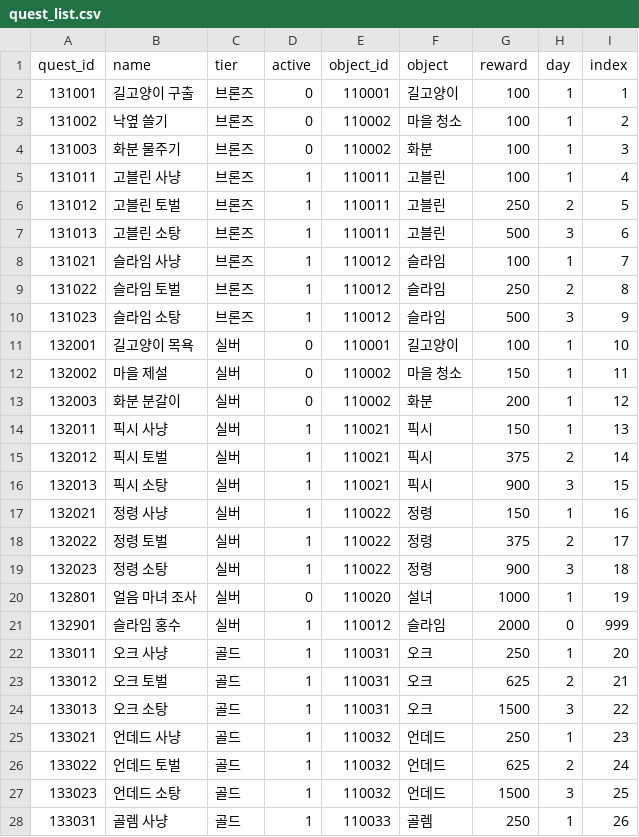
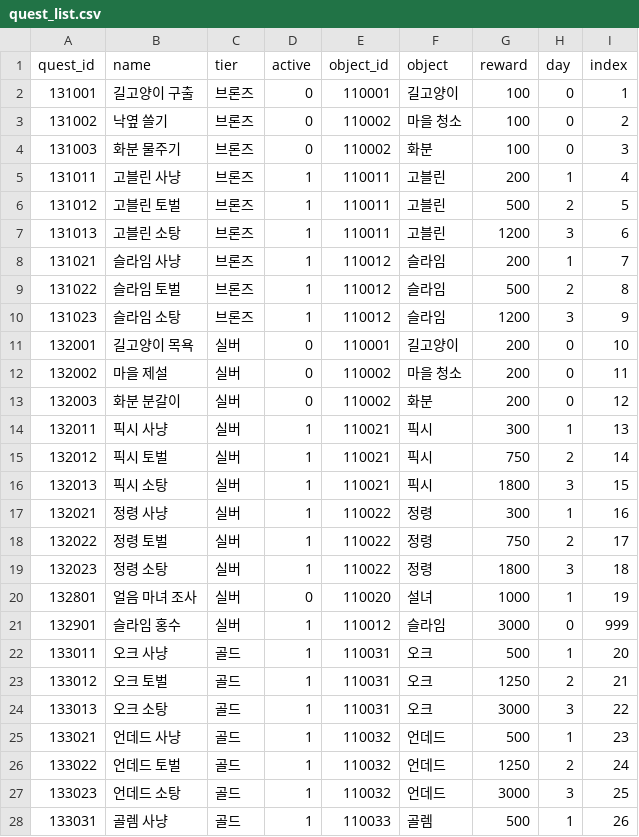
Before and after one commit to Kimighwan/neglect, a CSV file: Assets/Resources/DataTable/quest_list.csv, drawn as a sheet; only a part is shown; the diff covers the shown part only.

```diff
--- a/Assets/Resources/DataTable/quest_list.csv
+++ b/Assets/Resources/DataTable/quest_list.csv
@@ -1,28 +1,28 @@
 quest_id,name,tier,active,object_id,object,reward,day,index,,,,,,,,,,,,,,,,,,,
-131001,길고양이 구출,브론즈,0,110001,길고양이,100,1,1,,,,,,,,,,,,,,,,,,,
-131002,낙옆 쓸기,브론즈,0,110002,마을 청소,100,1,2,,,,,,,,,,,,,,,,,,,
-131003,화분 물주기,브론즈,0,110002,화분,100,1,3,,,,,,,,,,,,,,,,,,,
-131011,고블린 사냥,브론즈,1,110011,고블린,100,1,4,,,,,,,,,,,,,,,,,,,
-131012,고블린 토벌,브론즈,1,110011,고블린,250,2,5,,,,,,,,,,,,,,,,,,,
-131013,고블린 소탕,브론즈,1,110011,고블린,500,3,6,,,,,,,,,,,,,,,,,,,
-131021,슬라임 사냥,브론즈,1,110012,슬라임,100,1,7,,,,,,,,,,,,,,,,,,,
-131022,슬라임 토벌,브론즈,1,110012,슬라임,250,2,8,,,,,,,,,,,,,,,,,,,
-131023,슬라임 소탕,브론즈,1,110012,슬라임,500,3,9,,,,,,,,,,,,,,,,,,,
-132001,길고양이 목욕,실버,0,110001,길고양이,100,1,10,,,,,,,,,,,,,,,,,,,
-132002,마을 제설,실버,0,110002,마을 청소,150,1,11,,,,,,,,,,,,,,,,,,,
-132003,화분 분갈이,실버,0,110002,화분,200,1,12,,,,,,,,,,,,,,,,,,,
-132011,픽시 사냥,실버,1,110021,픽시,150,1,13,,,,,,,,,,,,,,,,,,,
-132012,픽시 토벌,실버,1,110021,픽시,375,2,14,,,,,,,,,,,,,,,,,,,
-132013,픽시 소탕,실버,1,110021,픽시,900,3,15,,,,,,,,,,,,,,,,,,,
-132021,정령 사냥,실버,1,110022,정령,150,1,16,,,,,,,,,,,,,,,,,,,
-132022,정령 토벌,실버,1,110022,정령,375,2,17,,,,,,,,,,,,,,,,,,,
-132023,정령 소탕,실버,1,110022,정령,900,3,18,,,,,,,,,,,,,,,,,,,
+131001,길고양이 구출,브론즈,0,110001,길고양이,100,0,1,,,,,,,,,,,,,,,,,,,
+131002,낙옆 쓸기,브론즈,0,110002,마을 청소,100,0,2,,,,,,,,,,,,,,,,,,,
+131003,화분 물주기,브론즈,0,110002,화분,100,0,3,,,,,,,,,,,,,,,,,,,
+131011,고블린 사냥,브론즈,1,110011,고블린,200,1,4,,,,,,,,,,,,,,,,,,,
+131012,고블린 토벌,브론즈,1,110011,고블린,500,2,5,,,,,,,,,,,,,,,,,,,
+131013,고블린 소탕,브론즈,1,110011,고블린,1200,3,6,,,,,,,,,,,,,,,,,,,
+131021,슬라임 사냥,브론즈,1,110012,슬라임,200,1,7,,,,,,,,,,,,,,,,,,,
+131022,슬라임 토벌,브론즈,1,110012,슬라임,500,2,8,,,,,,,,,,,,,,,,,,,
+131023,슬라임 소탕,브론즈,1,110012,슬라임,1200,3,9,,,,,,,,,,,,,,,,,,,
+132001,길고양이 목욕,실버,0,110001,길고양이,200,0,10,,,,,,,,,,,,,,,,,,,
+132002,마을 제설,실버,0,110002,마을 청소,200,0,11,,,,,,,,,,,,,,,,,,,
+132003,화분 분갈이,실버,0,110002,화분,200,0,12,,,,,,,,,,,,,,,,,,,
+132011,픽시 사냥,실버,1,110021,픽시,300,1,13,,,,,,,,,,,,,,,,,,,
+132012,픽시 토벌,실버,1,110021,픽시,750,2,14,,,,,,,,,,,,,,,,,,,
+132013,픽시 소탕,실버,1,110021,픽시,1800,3,15,,,,,,,,,,,,,,,,,,,
+132021,정령 사냥,실버,1,110022,정령,300,1,16,,,,,,,,,,,,,,,,,,,
+132022,정령 토벌,실버,1,110022,정령,750,2,17,,,,,,,,,,,,,,,,,,,
+132023,정령 소탕,실버,1,110022,정령,1800,3,18,,,,,,,,,,,,,,,,,,,
 132801,얼음 마녀 조사,실버,0,110020,설녀,1000,1,19,,,,,,,,,,,,,,,,,,,
-132901,슬라임 홍수,실버,1,110012,슬라임,2000,0,999,,,,,,,,,,,,,,,,,,,
-133011,오크 사냥,골드,1,110031,오크,250,1,20,,,,,,,,,,,,,,,,,,,
-133012,오크 토벌,골드,1,110031,오크,625,2,21,,,,,,,,,,,,,,,,,,,
-133013,오크 소탕,골드,1,110031,오크,1500,3,22,,,,,,,,,,,,,,,,,,,
-133021,언데드 사냥,골드,1,110032,언데드,250,1,23,,,,,,,,,,,,,,,,,,,
-133022,언데드 토벌,골드,1,110032,언데드,625,2,24,,,,,,,,,,,,,,,,,,,
-133023,언데드 소탕,골드,1,110032,언데드,1500,3,25,,,,,,,,,,,,,,,,,,,
-133031,골렘 사냥,골드,1,110033,골렘,250,1,26,,,,,,,,,,,,,,,,,,,
+132901,슬라임 홍수,실버,1,110012,슬라임,3000,0,999,,,,,,,,,,,,,,,,,,,
+133011,오크 사냥,골드,1,110031,오크,500,1,20,,,,,,,,,,,,,,,,,,,
+133012,오크 토벌,골드,1,110031,오크,1250,2,21,,,,,,,,,,,,,,,,,,,
+133013,오크 소탕,골드,1,110031,오크,3000,3,22,,,,,,,,,,,,,,,,,,,
+133021,언데드 사냥,골드,1,110032,언데드,500,1,23,,,,,,,,,,,,,,,,,,,
+133022,언데드 토벌,골드,1,110032,언데드,1250,2,24,,,,,,,,,,,,,,,,,,,
+133023,언데드 소탕,골드,1,110032,언데드,3000,3,25,,,,,,,,,,,,,,,,,,,
+133031,골렘 사냥,골드,1,110033,골렘,500,1,26,,,,,,,,,,,,,,,,,,,
```
Also changed, not shown: 12 edited cells elsewhere in this file, 1 other file.
